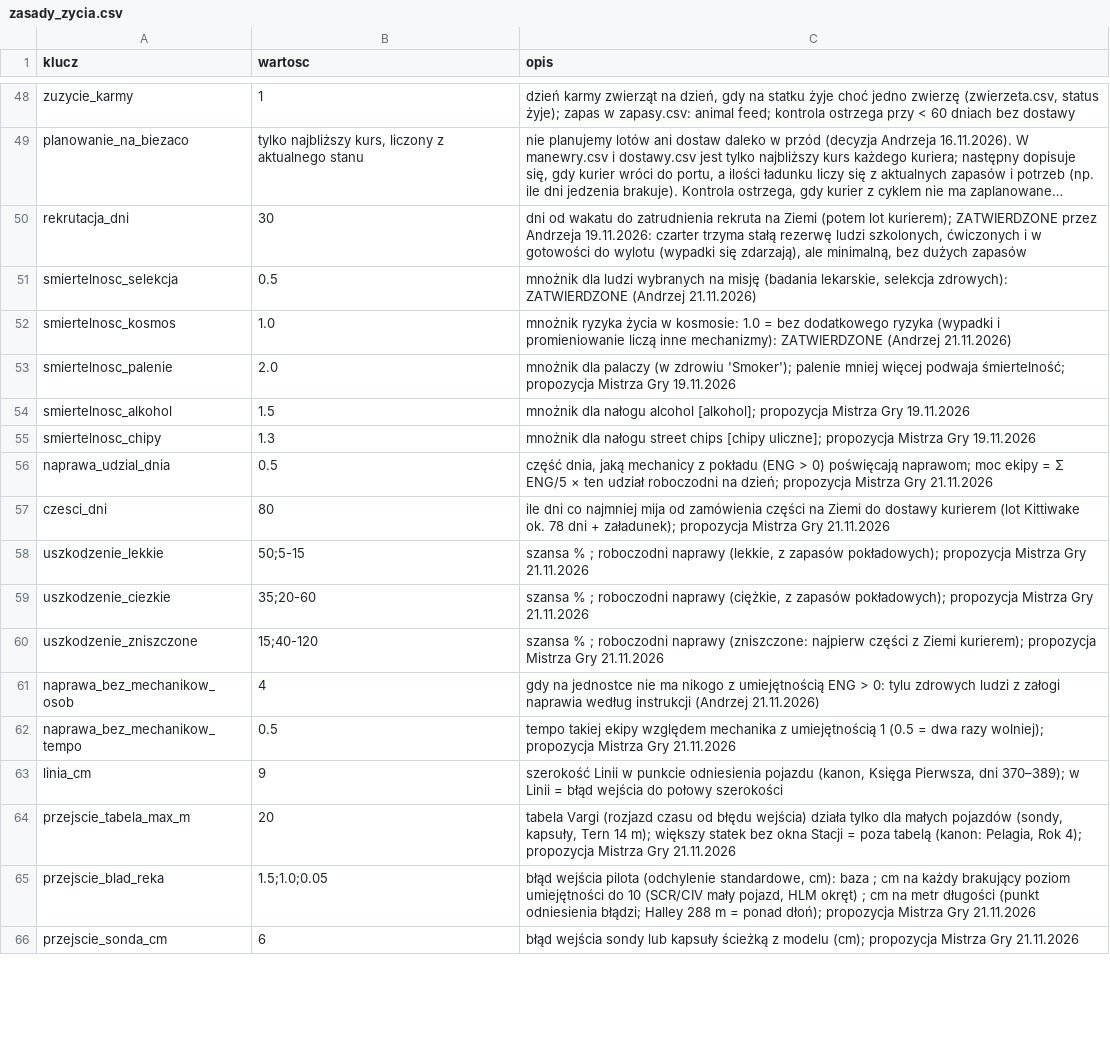
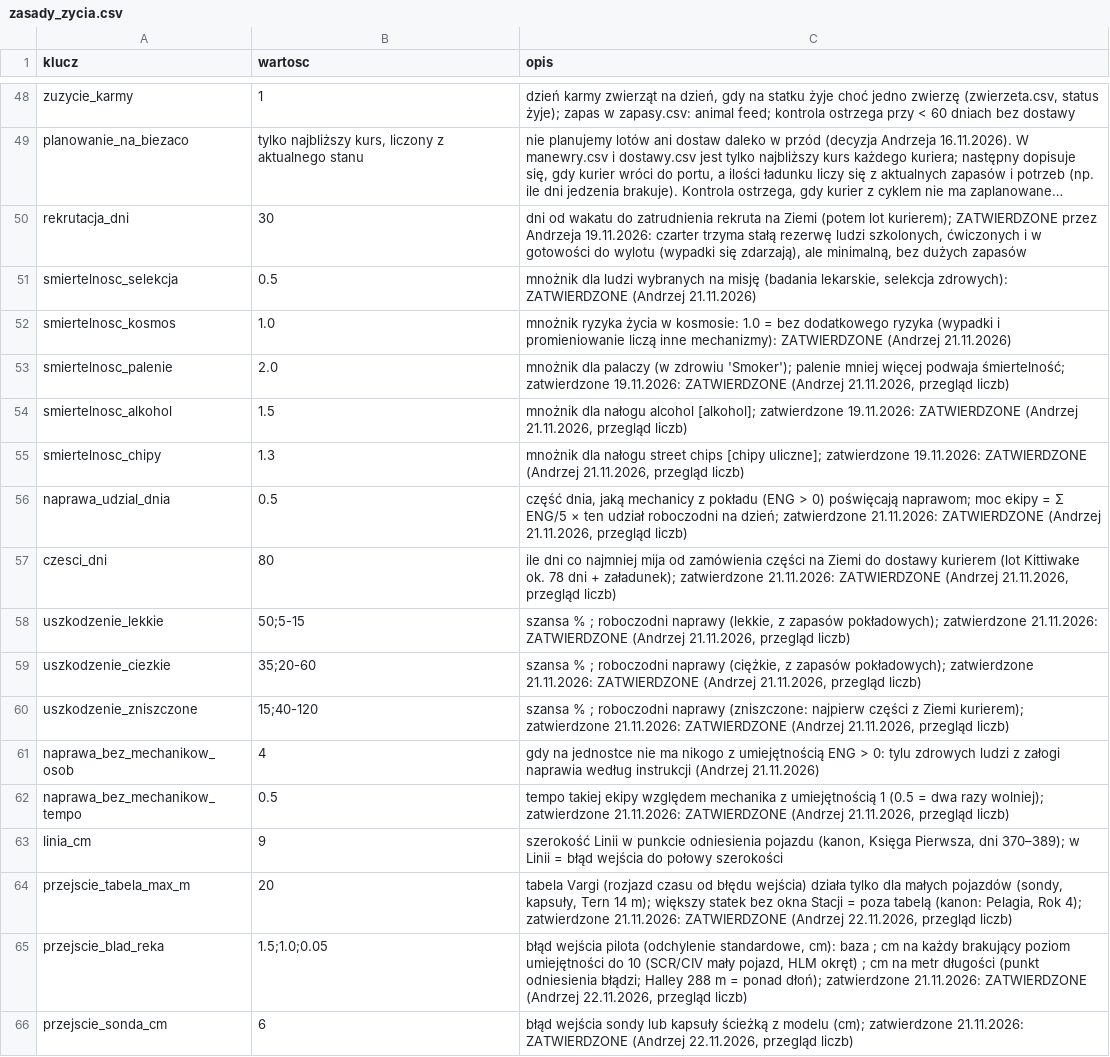
Before and after one commit to himikogalaxy/himiko, a CSV file: zasady_zycia.csv, drawn as a sheet; only a part is shown, gaps mark what is left out; long unchanged cells end in …; the diff covers the shown part only.

```diff
--- a/zasady_zycia.csv
+++ b/zasady_zycia.csv
@@ -52,15 +52,15 @@ smiertelnosc_selekcja,0.5,"mnożnik dla ludzi wybranych na misję (badania lekar
 smiertelnosc_kosmos,1.0,mnożnik ryzyka życia w kosmosie: 1.0 = bez dodatkowego ryzyka (wypadki i promieniowanie liczą inne mechanizmy): ZATWIERDZONE (Andrzej 21.11.2026)
-smiertelnosc_palenie,2.0,mnożnik dla palaczy (w zdrowiu 'Smoker'); palenie mniej więcej podwaja śmiertelność; propozycja Mistrza Gry 19.11.2026
-smiertelnosc_alkohol,1.5,mnożnik dla nałogu alcohol [alkohol]; propozycja Mistrza Gry 19.11.2026
-smiertelnosc_chipy,1.3,mnożnik dla nałogu street chips [chipy uliczne]; propozycja Mistrza Gry 19.11.2026
-naprawa_udzial_dnia,0.5,"część dnia, jaką mechanicy z pokładu (ENG > 0) poświęcają naprawom; moc ekipy = Σ ENG/5 × ten udział roboczodni na dzień; propozycja Mistrza Gry 21.11.2026"
-czesci_dni,80,ile dni co najmniej mija od zamówienia części na Ziemi do dostawy kurierem (lot Kittiwake ok. 78 dni + załadunek); propozycja Mistrza Gry 21.11.2026
-uszkodzenie_lekkie,50;5-15,"szansa % ; roboczodni naprawy (lekkie, z zapasów pokładowych); propozycja Mistrza Gry 21.11.2026"
-uszkodzenie_ciezkie,35;20-60,"szansa % ; roboczodni naprawy (ciężkie, z zapasów pokładowych); propozycja Mistrza Gry 21.11.2026"
-uszkodzenie_zniszczone,15;40-120,szansa % ; roboczodni naprawy (zniszczone: najpierw części z Ziemi kurierem); propozycja Mistrza Gry 21.11.2026
+smiertelnosc_palenie,2.0,"mnożnik dla palaczy (w zdrowiu 'Smoker'); palenie mniej więcej podwaja śmiertelność; zatwierdzone 19.11.2026: ZATWIERDZONE (Andrzej 21.11.2026, przegląd liczb)"
+smiertelnosc_alkohol,1.5,"mnożnik dla nałogu alcohol [alkohol]; zatwierdzone 19.11.2026: ZATWIERDZONE (Andrzej 21.11.2026, przegląd liczb)"
+smiertelnosc_chipy,1.3,"mnożnik dla nałogu street chips [chipy uliczne]; zatwierdzone 19.11.2026: ZATWIERDZONE (Andrzej 21.11.2026, przegląd liczb)"
+naprawa_udzial_dnia,0.5,"część dnia, jaką mechanicy z pokładu (ENG > 0) poświęcają naprawom; moc ekipy = Σ ENG/5 × ten udział roboczodni na dzień; zatwierdzone 21.11.2026: ZATWIERDZONE (Andrzej 21.11.2026, przegląd liczb)"
+czesci_dni,80,"ile dni co najmniej mija od zamówienia części na Ziemi do dostawy kurierem (lot Kittiwake ok. 78 dni + załadunek); zatwierdzone 21.11.2026: ZATWIERDZONE (Andrzej 21.11.2026, przegląd liczb)"
+uszkodzenie_lekkie,50;5-15,"szansa % ; roboczodni naprawy (lekkie, z zapasów pokładowych); zatwierdzone 21.11.2026: ZATWIERDZONE (Andrzej 21.11.2026, przegląd liczb)"
+uszkodzenie_ciezkie,35;20-60,"szansa % ; roboczodni naprawy (ciężkie, z zapasów pokładowych); zatwierdzone 21.11.2026: ZATWIERDZONE (Andrzej 21.11.2026, przegląd liczb)"
+uszkodzenie_zniszczone,15;40-120,"szansa % ; roboczodni naprawy (zniszczone: najpierw części z Ziemi kurierem); zatwierdzone 21.11.2026: ZATWIERDZONE (Andrzej 21.11.2026, przegląd liczb)"
 naprawa_bez_mechanikow_osob,4,gdy na jednostce nie ma nikogo z umiejętnością ENG > 0: tylu zdrowych ludzi z załogi naprawia według instrukcji (Andrzej 21.11.2026)
-naprawa_bez_mechanikow_tempo,0.5,tempo takiej ekipy względem mechanika z umiejętnością 1 (0.5 = dwa razy wolniej); propozycja Mistrza Gry 21.11.2026
+naprawa_bez_mechanikow_tempo,0.5,"tempo takiej ekipy względem mechanika z umiejętnością 1 (0.5 = dwa razy wolniej); zatwierdzone 21.11.2026: ZATWIERDZONE (Andrzej 21.11.2026, przegląd liczb)"
 linia_cm,9,"szerokość Linii w punkcie odniesienia pojazdu (kanon, Księga Pierwsza, dni 370–389); w Linii = błąd wejścia do połowy szerokości"
-przejscie_tabela_max_m,20,"tabela Vargi (rozjazd czasu od błędu wejścia) działa tylko dla małych pojazdów (sondy, kapsuły, Tern 14 m); większy statek bez okna Stacji = poza tabelą (kanon: Pelagia, Rok 4); propozycja Mistrza Gry 21.11.2026"
-przejscie_blad_reka,1.5;1.0;0.05,"błąd wejścia pilota (odchylenie standardowe, cm): baza ; cm na każdy brakujący poziom umiejętności do 10 (SCR/CIV mały pojazd, HLM okręt) ; cm na metr długości (punkt odniesienia błądzi; Halley 288 m = ponad dłoń); propozycja Mistrza Gry 21.11.2026"
-przejscie_sonda_cm,6,błąd wejścia sondy lub kapsuły ścieżką z modelu (cm); propozycja Mistrza Gry 21.11.2026
+przejscie_tabela_max_m,20,"tabela Vargi (rozjazd czasu od błędu wejścia) działa tylko dla małych pojazdów (sondy, kapsuły, Tern 14 m); większy statek bez okna Stacji = poza tabelą (kanon: Pelagia, Rok 4); zatwierdzone 21.11.2026: ZATWIERDZONE (Andrzej 22.11.2026, przegląd liczb)"
+przejscie_blad_reka,1.5;1.0;0.05,"błąd wejścia pilota (odchylenie standardowe, cm): baza ; cm na każdy brakujący poziom umiejętności do 10 (SCR/CIV mały pojazd, HLM okręt) ; cm na metr długości (punkt odniesienia błądzi; Halley 288 m = ponad dłoń); zatwierdzone 21.11.2026: ZATWIERDZONE (Andrzej 22.11.2026, przegląd liczb)"
+przejscie_sonda_cm,6,"błąd wejścia sondy lub kapsuły ścieżką z modelu (cm); zatwierdzone 21.11.2026: ZATWIERDZONE (Andrzej 22.11.2026, przegląd liczb)"
```
Also changed, not shown: 19 edited cells elsewhere in this file, stocznia_parametry.csv, zdarzenia_typy.csv.
